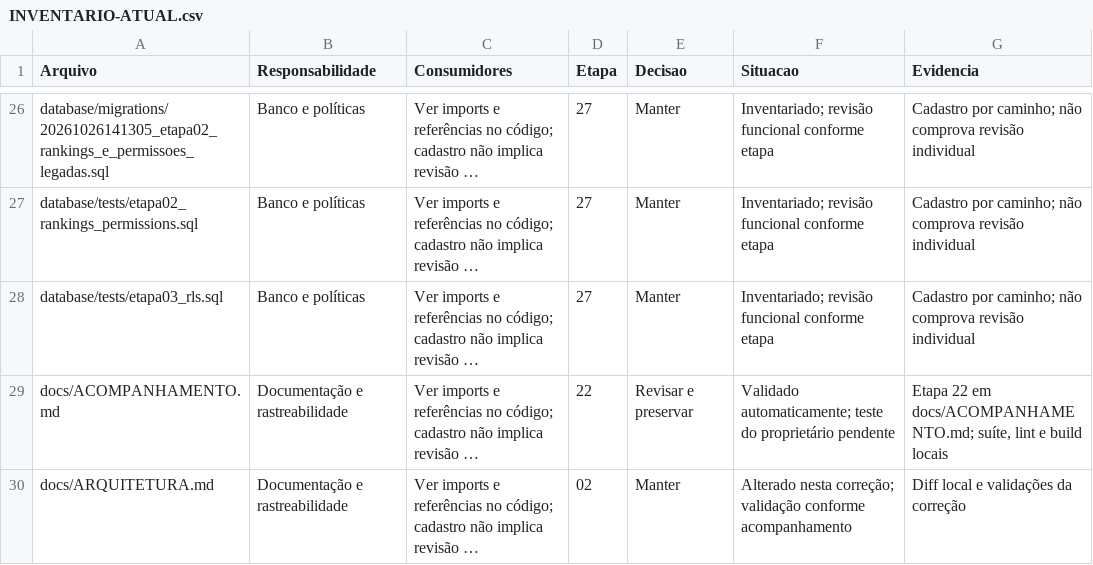
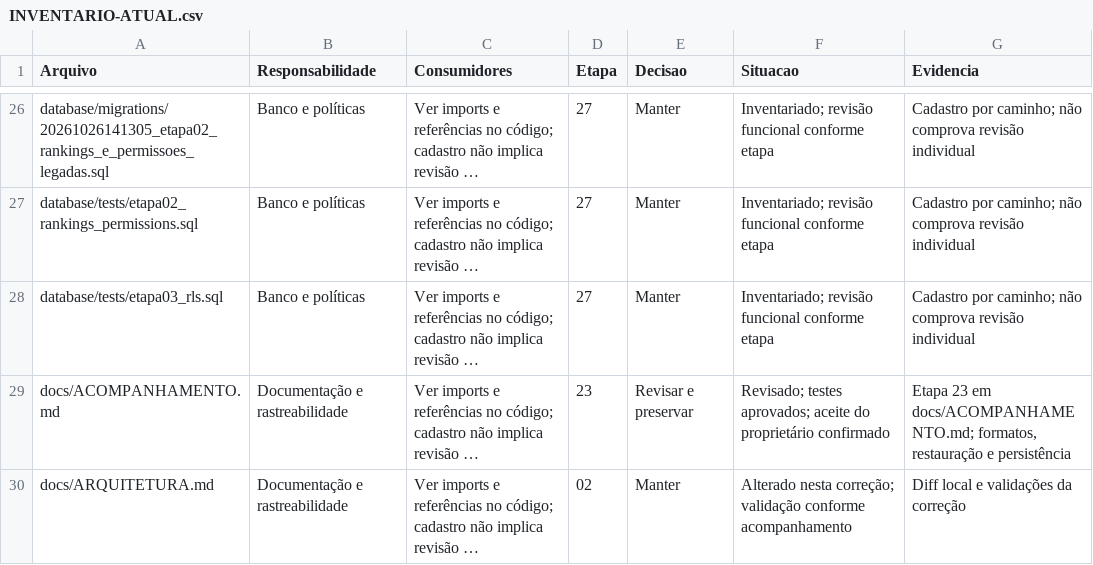
Before and after one commit to warlleyz/ws-os, a CSV file: docs/INVENTARIO-ATUAL.csv, drawn as a sheet; only a part is shown, gaps mark what is left out; long unchanged cells end in …; the diff covers the shown part only; the diff names each change by its address in the sheet, - before the commit and + after, or states it on an @@ line.

Commit message:
feat: conclui etapa 23 com melhorias nas configuracoes e personalizacao

```diff
--- a/docs/INVENTARIO-ATUAL.csv
+++ b/docs/INVENTARIO-ATUAL.csv
-D29 (Etapa): 22
+D29 (Etapa): 23
-F29 (Situacao): Validado automaticamente; teste do proprietário pendente
+F29 (Situacao): Revisado; testes aprovados; aceite do proprietário confirmado
-G29 (Evidencia): Etapa 22 em docs/ACOMPANHAMENTO.md; suíte, lint e build locais
+G29 (Evidencia): Etapa 23 em docs/ACOMPANHAMENTO.md; formatos, restauração e persistência
```
Also changed, not shown: 1 added row and 101 edited cells elsewhere in this file, 14 other files.
